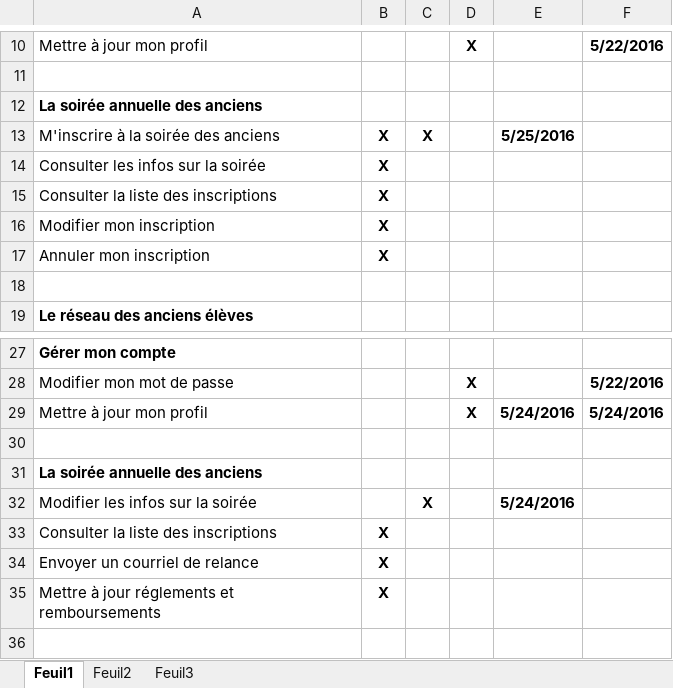
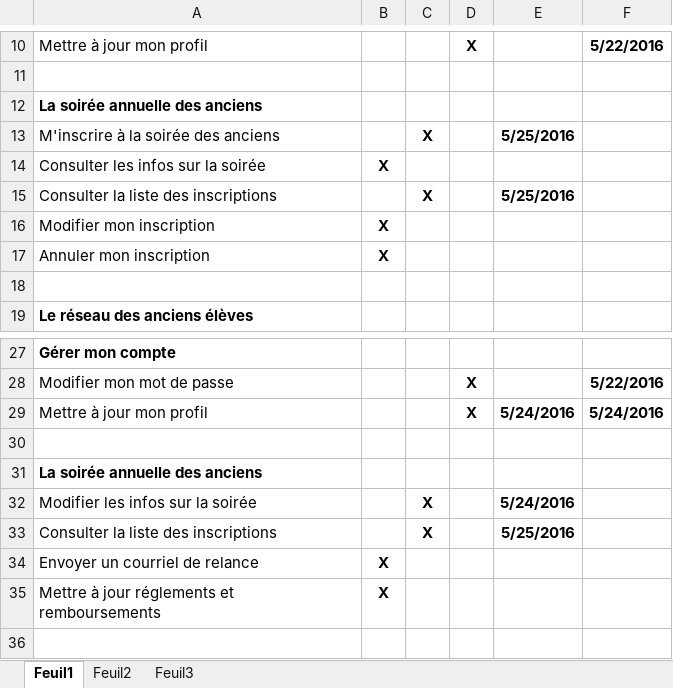
Before and after one commit to delasalle-sio-jim/dls.btsinfo.ae, an Excel workbook: documents/Liste des taches.xlsx, sheet Feuil1, drawn as a sheet; only a part is shown, gaps mark what is left out; values as stored, in another font and other column widths than the file's, no borders; removed rows and columns are numbered as before the commit, all else as after; the diff names each change by its address in the sheet, - before the commit and + after, or states it on an @@ line.

Commit message:
Améliorations de la DAO, de la classe "Outils" des contrôleurs et des vues de "CreerCompteAdmin", "CreerCompteEleve", "CreerMonInscription", "VoirDetailsSoiree" + Création du contrôleur et des vues de "VoisListeInscrits"

```diff
--- a/documents/Liste des taches.xlsx (sheet Feuil1)
+++ b/documents/Liste des taches.xlsx (sheet Feuil1)
-B13: X
+B13: (empty)
-row 15: Consulter la liste des inscriptions | X
+row 15: Consulter la liste des inscriptions |  | X |  | 5/25/2016
-row 33: Consulter la liste des inscriptions | X
+row 33: Consulter la liste des inscriptions |  | X |  | 5/25/2016
```
Also changed, not shown: 14 other files.
